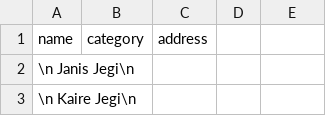
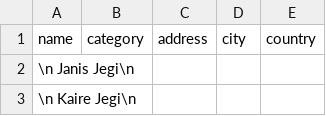
Before and after one commit to MatVitale6/IngegneriaDeiDatiProject, a CSV file: homework5/output_wissel.csv, drawn as a sheet; only a part is shown; the diff names each change by its address in the sheet, - before the commit and + after, or states it on an @@ line.

```diff
--- a/homework5/output_wissel.csv
+++ b/homework5/output_wissel.csv
-D1: (empty)
+D1: city
-E1: (empty)
+E1: country
```
Also changed, not shown: 3 other files.
